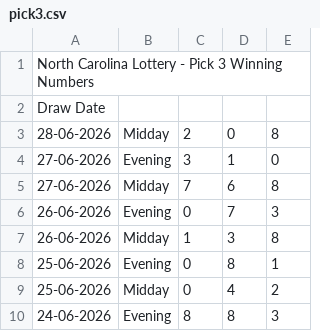
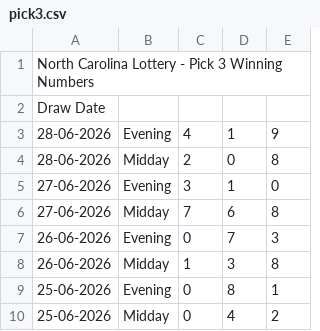
Before and after one commit to beulahpinkey-tech/drawdata, a CSV file: data/nc/pick3.csv, drawn as a sheet; only a part is shown; the shorter side is filled out with more unchanged rows.

```diff
--- a/data/nc/pick3.csv
+++ b/data/nc/pick3.csv
@@ -2,2 +2,3 @@ North Carolina Lottery - Pick 3 Winning Numbers,,,,
 Draw Date,,,,
+28-06-2026,Evening,4,1,9
 28-06-2026,Midday,2,0,8
```
Also changed, not shown: data/nc/pick4.csv, data/nj/pick3.csv, 22 other files.
